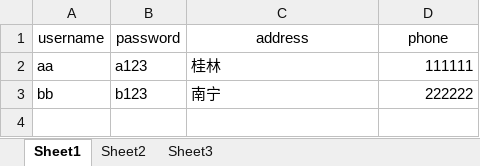
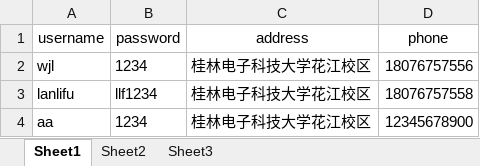
Before and after one commit to yuyingqing/shop, an Excel workbook: src/users.xlsx, sheet Sheet1, drawn as a sheet; values as stored, in another font and other column widths than the file's, no borders; removed rows and columns are numbered as before the commit, all else as after; the diff names each change by its address in the sheet, - before the commit and + after, or states it on an @@ line.

```diff
--- a/src/users.xlsx (sheet Sheet1)
+++ b/src/users.xlsx (sheet Sheet1)
+row 2: wjl | 1234 | 桂林电子科技大学花江校区 | 18076757556
+row 3: lanlifu | llf1234 | 桂林电子科技大学花江校区 | 18076757558
-B4 (password): a123
+B4 (password): 1234
-C4 (address): 桂林
+C4 (address): 桂林电子科技大学花江校区
-D4 (phone): 111111
+D4 (phone): 12345678900
-row 3: bb | b123 | 南宁 | 222222
```
Also changed, not shown: 7 other files.
